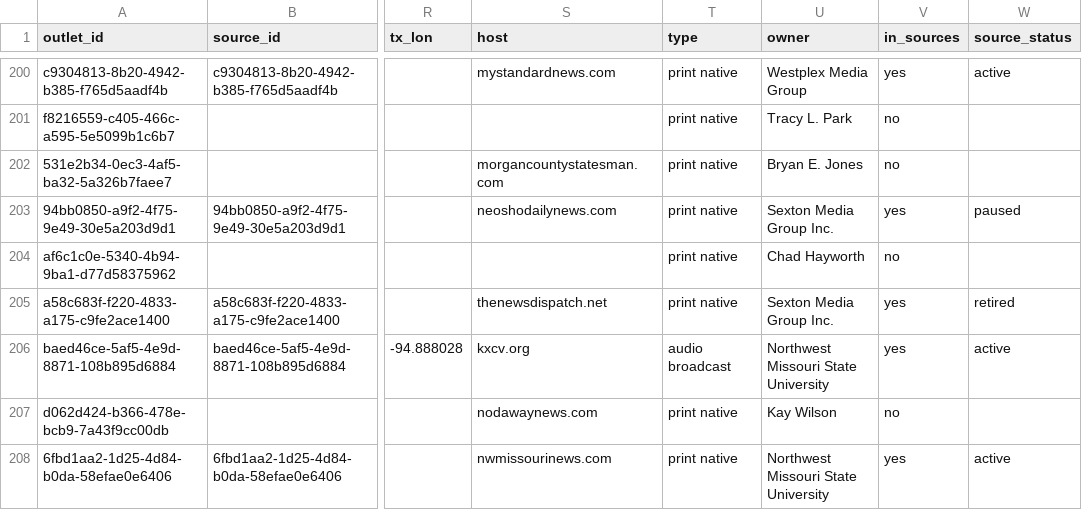
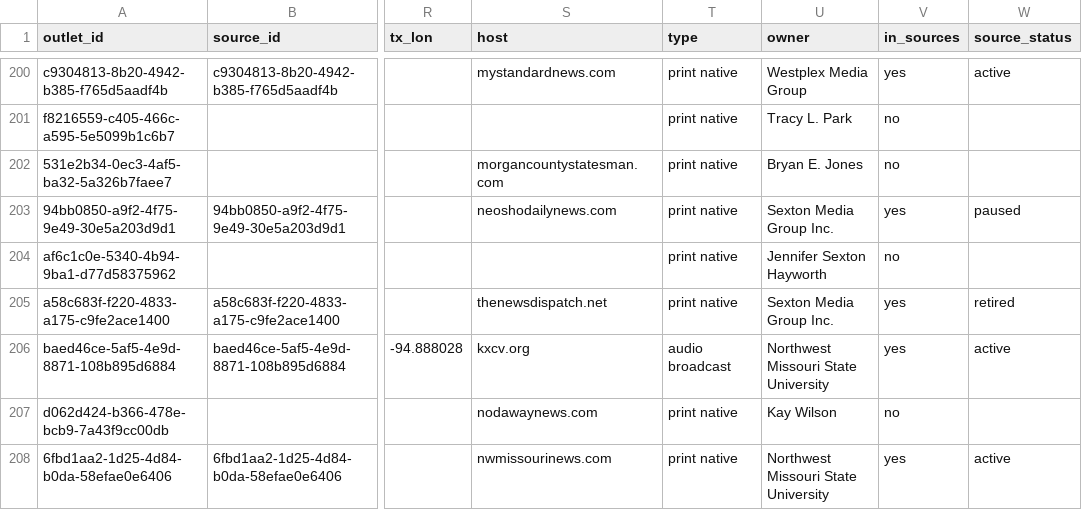
Before and after one commit to LocalNewsImpact/MizzouNewsCrawler, a CSV file: src/lookups/mo_outlet_registry.csv, drawn as a sheet; only a part is shown, gaps mark what is left out; the diff covers the shown part only; the diff names each change by its address in the sheet, - before the commit and + after, or states it on an @@ line.

```diff
--- a/src/lookups/mo_outlet_registry.csv
+++ b/src/lookups/mo_outlet_registry.csv
-U204 (owner): Chad Hayworth
+U204 (owner): Jennifer Sexton Hayworth
```
Also changed, not shown: 13 edited cells elsewhere in this file.
